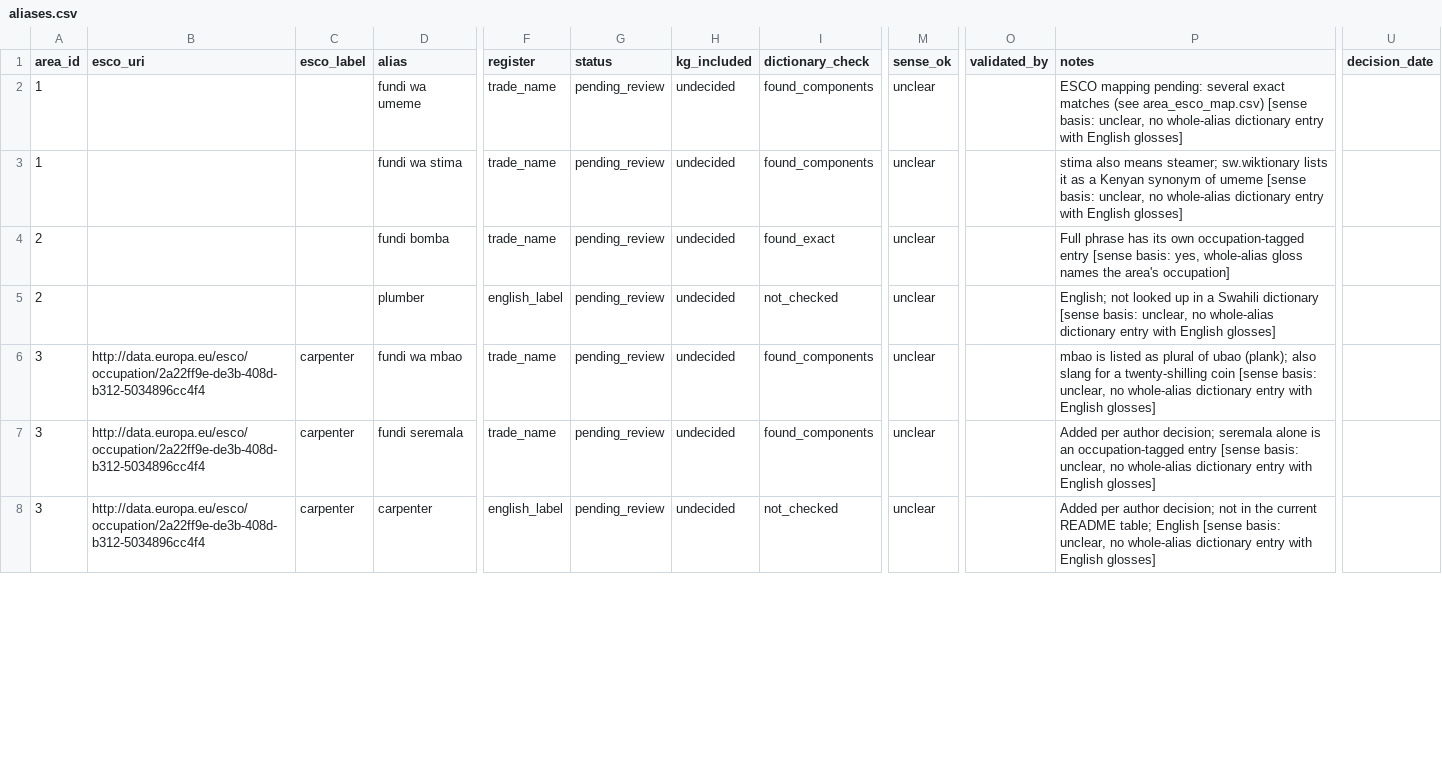
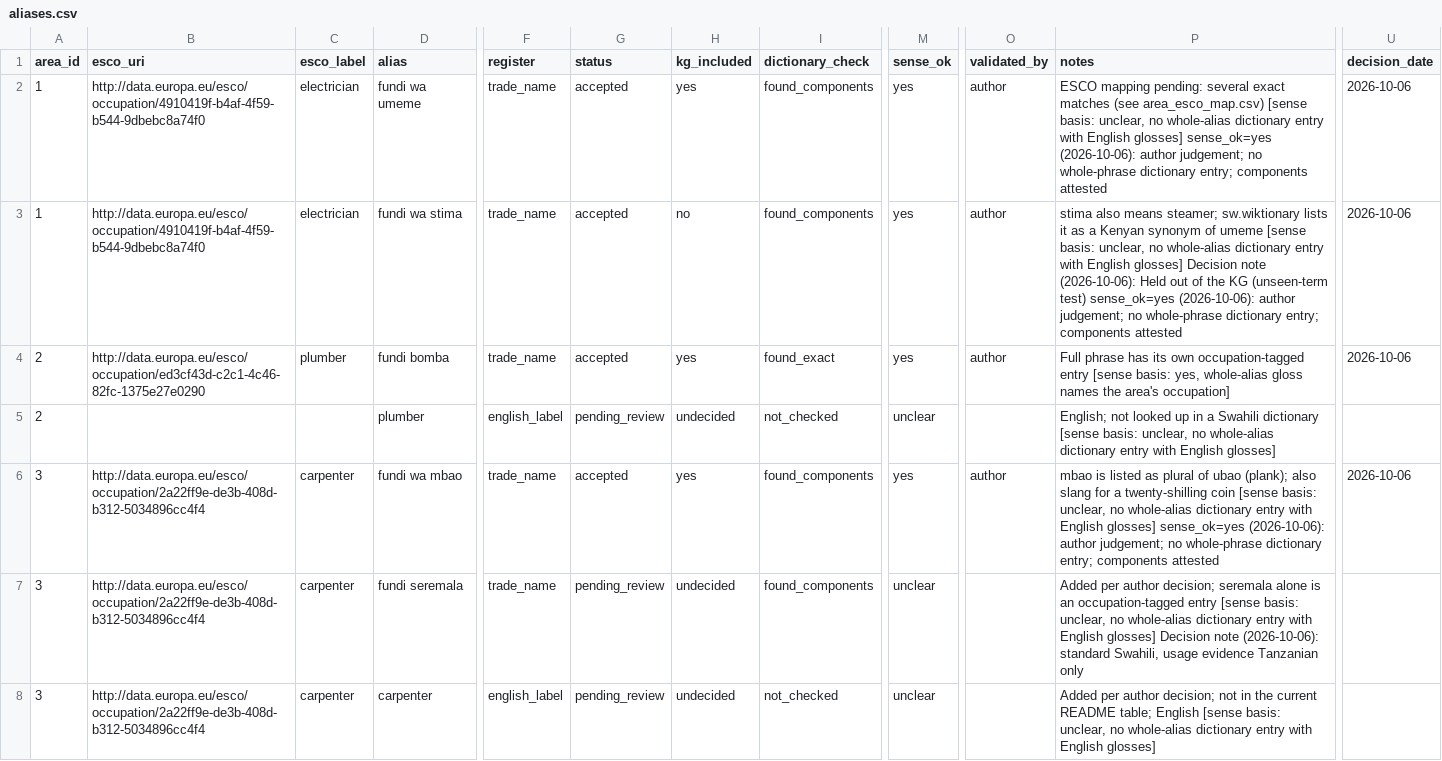
Before and after one commit to Kr1st1naK/kaziforce, a CSV file: data/vocabulary/aliases.csv, drawn as a sheet; only a part is shown, gaps mark what is left out; the diff covers the shown part only; the diff names each change by its address in the sheet, - before the commit and + after, or states it on an @@ line.

Commit message:
feat(vocabulary): apply author decisions of 2026-10-06
Select the proposed ESCO occupation for all 10 shortlisted areas (barber
and hairdresser for area 12). Accept 16 aliases and reject 5; fundi
seremala stays pending (usage evidence Tanzanian only). Hold out fundi wa
stima and mshonaji (kg_included=no; mshonaji via a second decisions file,
with Kenyan usage evidence); the other 14 accepted aliases are in the KG.
sense_ok=yes on five compositional fundi phrases by author judgement.

The apply script now sets kg_included when given, and stamps
validated_by/decision_date only on accepted and rejected rows.

```diff
--- a/data/vocabulary/aliases.csv
+++ b/data/vocabulary/aliases.csv
-B2:B3 (esco_uri): (empty)
+B2:B3 (esco_uri): http://data.europa.eu/esco/occupation/4910419f-b4af-4f59-b544-9dbebc8a74f0
-C2:C3 (esco_label): (empty)
+C2:C3 (esco_label): electrician
-G2:G4 (status): pending_review
+G2:G4 (status): accepted
-H2 (kg_included): undecided
+H2 (kg_included): yes
-M2:M4 (sense_ok): unclear
+M2:M4 (sense_ok): yes
-O2:O4 (validated_by): (empty)
+O2:O4 (validated_by): author
-P2 (notes): …English glosses]
+P2 (notes): …English glosses] sense_ok=yes (2026-10-06): author judgement; no whole-phrase dictionary entry; components attested
-U2:U4 (decision_date): (empty)
+U2:U4 (decision_date): 2026-10-06
-H3 (kg_included): undecided
+H3 (kg_included): no
-P3 (notes): …English glosses]
+P3 (notes): …English glosses] Decision note (2026-10-06): Held out of the KG (unseen-term test) sense_ok=yes (2026-10-06): author judgement; no whole-phrase dictionary entry; components attested
-B4 (esco_uri): (empty)
+B4 (esco_uri): http://data.europa.eu/esco/occupation/ed3cf43d-c2c1-4c46-82fc-1375e27e0290
-C4 (esco_label): (empty)
+C4 (esco_label): plumber
-H4 (kg_included): undecided
+H4 (kg_included): yes
-G6 (status): pending_review
+G6 (status): accepted
-H6 (kg_included): undecided
+H6 (kg_included): yes
-M6 (sense_ok): unclear
+M6 (sense_ok): yes
-O6 (validated_by): (empty)
+O6 (validated_by): author
-P6 (notes): …English glosses]
+P6 (notes): …English glosses] sense_ok=yes (2026-10-06): author judgement; no whole-phrase dictionary entry; components attested
-U6 (decision_date): (empty)
+U6 (decision_date): 2026-10-06
-P7 (notes): …English glosses]
+P7 (notes): …English glosses] Decision note (2026-10-06): standard Swahili, usage evidence Tanzanian only
```
Also changed, not shown: 100 edited cells elsewhere in this file, data/vocabulary/area_esco_map.csv, data/vocabulary/usage_evidence.csv, 5 other files.
